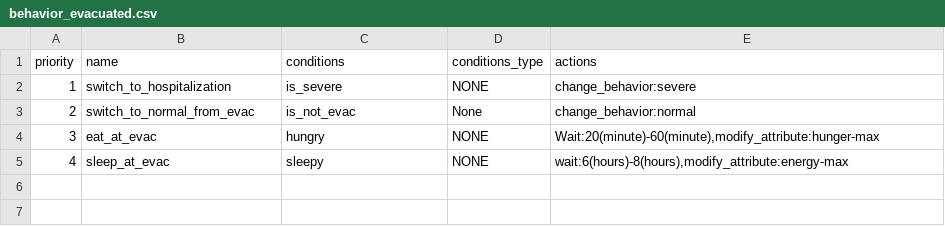
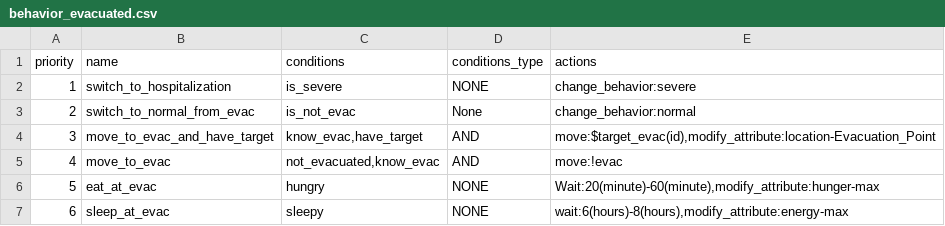
Before and after one commit to rithgroove/Koudou, a CSV file: config/evacuation/behavior/behavior_evacuated.csv, drawn as a sheet.

Commit message:
add config

```diff
--- a/config/evacuation/behavior/behavior_evacuated.csv
+++ b/config/evacuation/behavior/behavior_evacuated.csv
@@ -3,3 +3,5 @@
 2,"switch_to_normal_from_evac","is_not_evac","None","change_behavior:normal"
-3,"eat_at_evac","hungry","NONE","Wait:20(minute)-60(minute),modify_attribute:hunger-max"
-4,"sleep_at_evac","sleepy","NONE","wait:6(hours)-8(hours),modify_attribute:energy-max"
+3,"move_to_evac_and_have_target","know_evac,have_target","AND","move:$target_evac(id),modify_attribute:location-Evacuation_Point"
+4,"move_to_evac","not_evacuated,know_evac","AND","move:!evac"
+5,"eat_at_evac","hungry","NONE","Wait:20(minute)-60(minute),modify_attribute:hunger-max"
+6,"sleep_at_evac","sleepy","NONE","wait:6(hours)-8(hours),modify_attribute:energy-max"
```
Also changed, not shown: config/evacuation/behavior/behavior_evacuate.csv, config/infection/behavior/behavior_severe.csv, 9 other files.
